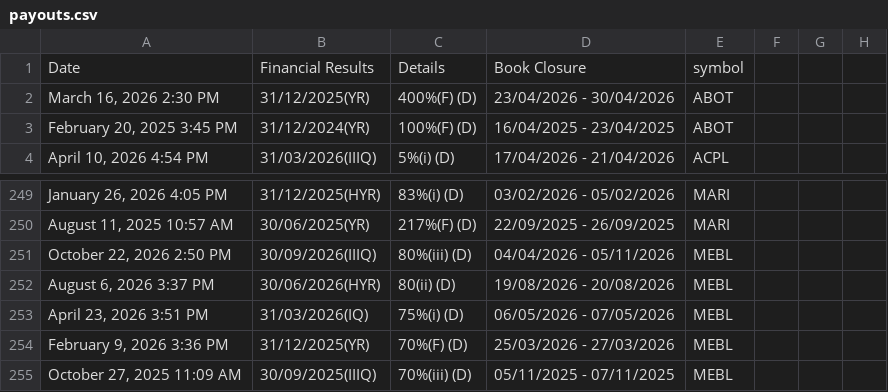
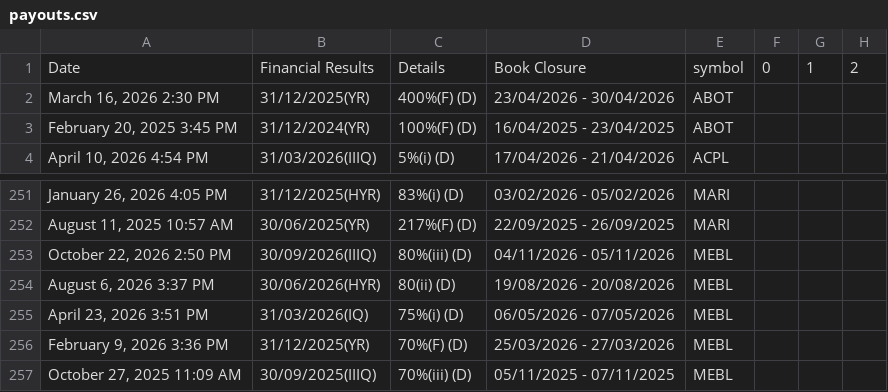
Before and after one commit to abdulnafay8/psx-kmi-scanner, a CSV file: data/payouts.csv, drawn as a sheet; only a part is shown, gaps mark what is left out; the diff covers the shown part only.

```diff
--- a/data/payouts.csv
+++ b/data/payouts.csv
@@ -1 +1 @@
-Date,Financial Results,Details,Book Closure,symbol
+Date,Financial Results,Details,Book Closure,symbol,0,1,2
@@ -251 +253 @@ Date,Financial Results,Details,Book Closure,symbol
-"October 22, 2026 2:50 PM",30/09/2026(IIIQ),80%(iii) (D),04/04/2026 - 05/11/2026,MEBL
+"October 22, 2026 2:50 PM",30/09/2026(IIIQ),80%(iii) (D),04/11/2026 - 05/11/2026,MEBL,,,
```
Also changed, not shown: 8 added rows and 2 removed rows elsewhere in this file, 4 other files.
